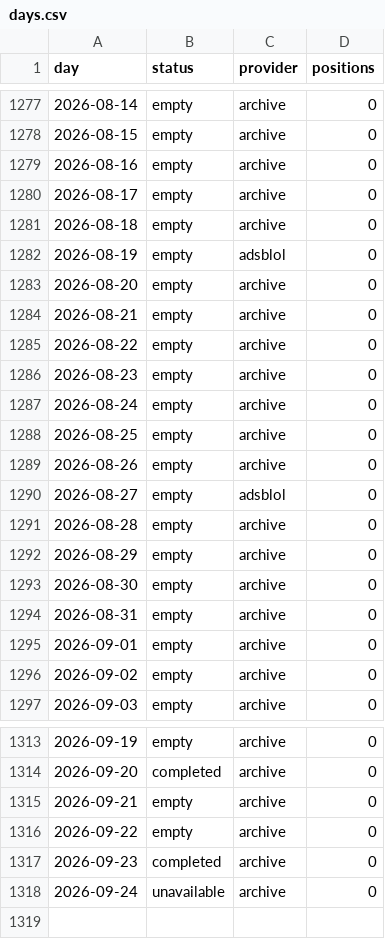
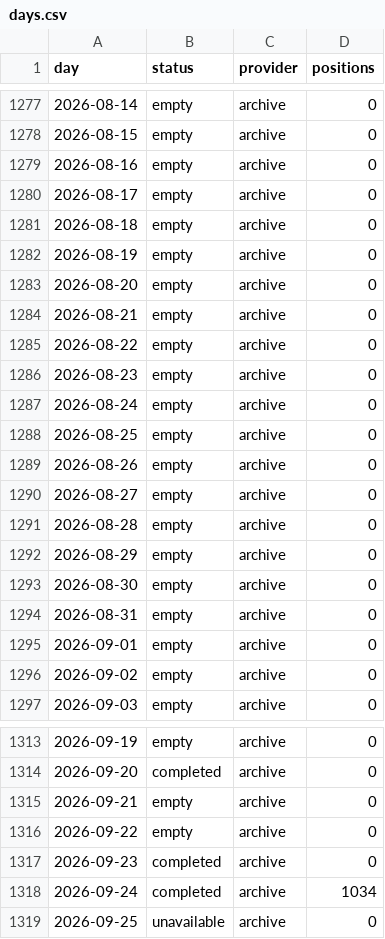
Before and after one commit to peterridzon/lietadielka, a CSV file: data/observations/505c07/days.csv, drawn as a sheet; only a part is shown, gaps mark what is left out.

Commit message:
data: doplnenie histórie 2026-09-25

```diff
--- a/data/observations/505c07/days.csv
+++ b/data/observations/505c07/days.csv
@@ -1281,3 +1281,3 @@ day,status,provider,positions
 2026-08-18,empty,archive,0
-2026-08-19,empty,adsblol,0
+2026-08-19,empty,archive,0
 2026-08-20,empty,archive,0
@@ -1289,3 +1289,3 @@ day,status,provider,positions
 2026-08-26,empty,archive,0
-2026-08-27,empty,adsblol,0
+2026-08-27,empty,archive,0
 2026-08-28,empty,archive,0
@@ -1317,2 +1317,3 @@ day,status,provider,positions
 2026-09-23,completed,archive,0
-2026-09-24,unavailable,archive,0
+2026-09-24,completed,archive,1034
+2026-09-25,unavailable,archive,0
```
Also changed, not shown: data/observations/505c06/days.csv, data/observations/505c09/days.csv, 4 other files.
